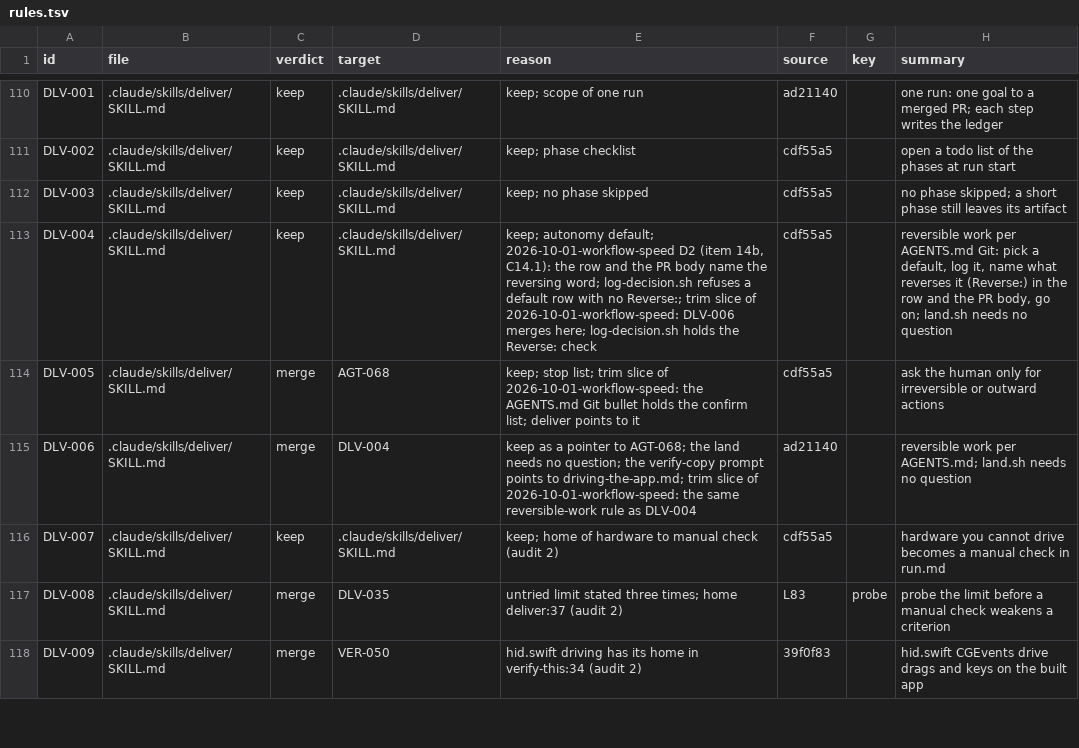
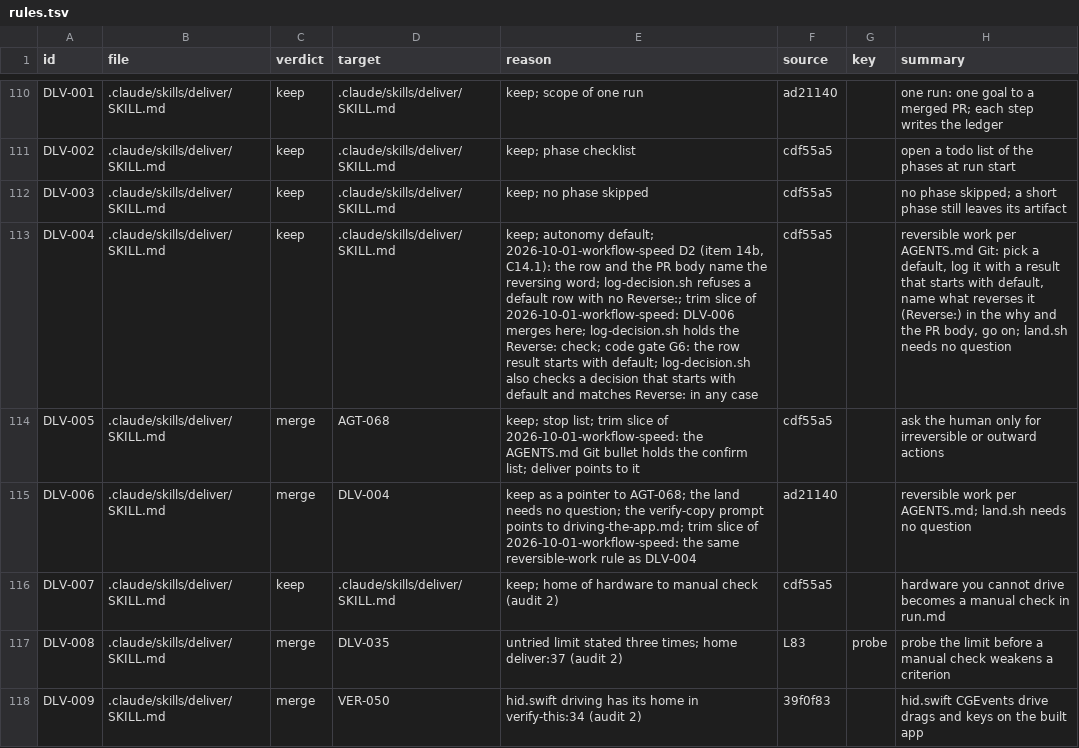
Before and after one commit to niltsiar/dirigible, a TSV file: docs/workflow/rules.tsv, drawn as a sheet; only a part is shown, gaps mark what is left out; the diff names each change by its address in the sheet, - before the commit and + after, or states it on an @@ line.

Commit message:
fix(deliver): check the Reverse line of a default decision too
log-decision.sh checked only a result that starts with default, and
matched "Reverse:" only in that case. A default row with the word in
the decision column, or a why with "reverse:", got the wrong verdict,
and deliver did not say which column holds the word (code gate G6).

The script now checks the decision and the result columns and
matches "Reverse:" in any case. Deliver says that the row result
starts with default and that its why names what reverses it.

```diff
--- a/docs/workflow/rules.tsv
+++ b/docs/workflow/rules.tsv
-E113 (reason): …the Reverse: check
+E113 (reason): …the Reverse: check; code gate G6: the row result starts with default; log-decision.sh also checks a decision that starts with default and matches Reverse: in any case
-H113 (summary): …default, log it, name what reverses it (Reverse:) in the row and the…
+H113 (summary): …default, log it with a result that starts with default, name what reverses it (Reverse:) in the why and the…
```
Also changed, not shown: 3 other files.
